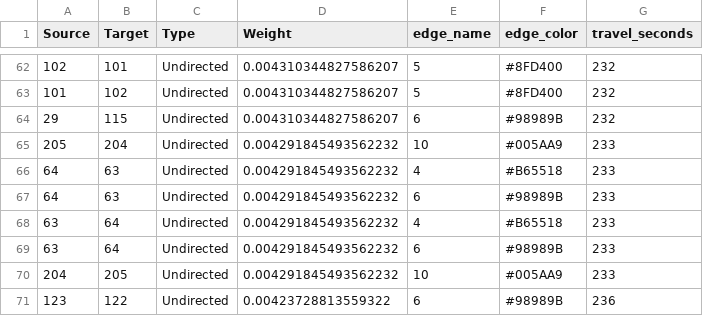
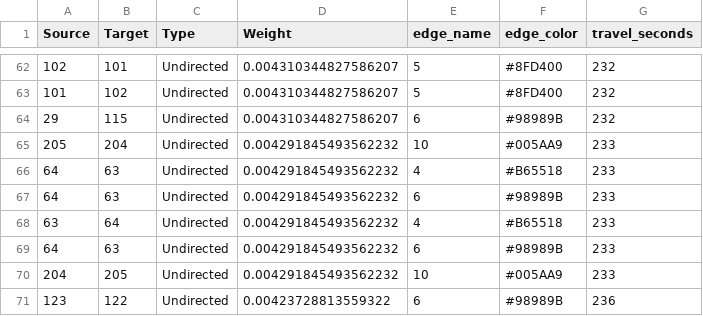
Before and after one commit to jvicentem/madrid_metro_adjacency_list, a CSV file: csv_files/metro_gephi_edges.csv, drawn as a sheet; only a part is shown, gaps mark what is left out.

```diff
--- a/csv_files/metro_gephi_edges.csv
+++ b/csv_files/metro_gephi_edges.csv
@@ -68,3 +68,3 @@ Source,Target,Type,Weight,edge_name,edge_color,travel_seconds
 63,64,Undirected,0.004291845493562232,4,#B65518,233
-63,64,Undirected,0.004291845493562232,6,#98989B,233
+64,63,Undirected,0.004291845493562232,6,#98989B,233
 204,205,Undirected,0.004291845493562232,10,#005AA9,233
```
Also changed, not shown: csv_files/metro_gephi_edges_no_duplicated_edges.csv, csv_files/metro_gephi_edges_no_duplicated_edges_speed.csv, 3 other files.
